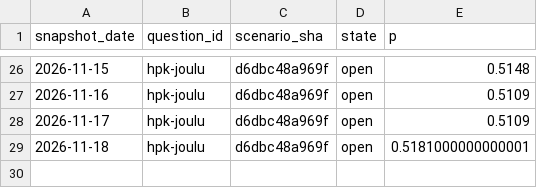
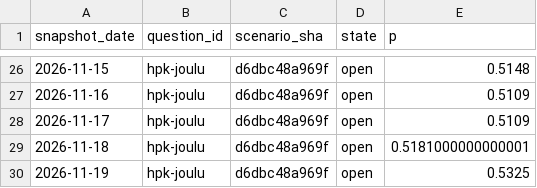
Before and after one commit to mikaheino/liiga-2026-27, a CSV file: scenario_history.csv, drawn as a sheet; only a part is shown, gaps mark what is left out.

```diff
--- a/scenario_history.csv
+++ b/scenario_history.csv
@@ -29 +29,2 @@ snapshot_date,question_id,scenario_sha,state,p
 2026-11-18,hpk-joulu,d6dbc48a969f,open,0.5181000000000001
+2026-11-19,hpk-joulu,d6dbc48a969f,open,0.5325
```
Also changed, not shown: line_history.csv, position_distribution_history.csv, 2 other files.
